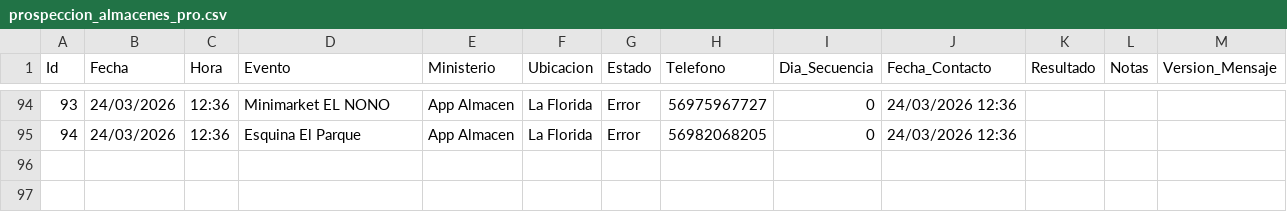
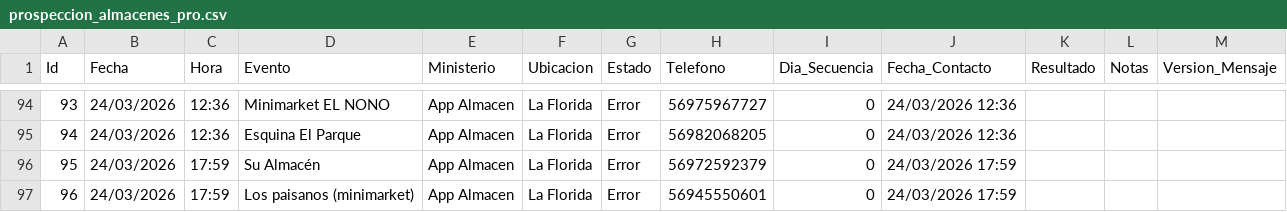
Before and after one commit to POPnLAR/Clientes, a CSV file: prospeccion_almacenes_pro.csv, drawn as a sheet; only a part is shown, gaps mark what is left out.

Commit message:
Worker Almacenes: Actualización [Skip CI]

```diff
--- a/prospeccion_almacenes_pro.csv
+++ b/prospeccion_almacenes_pro.csv
@@ -95 +95,3 @@ Id,Fecha,Hora,Evento,Ministerio,Ubicacion,Estado,Telefono,Dia_Secuencia,Fecha_Co
 94,24/03/2026,12:36,Esquina El Parque,App Almacen,La Florida,Error,56982068205,0,24/03/2026 12:36,,,
+95,24/03/2026,17:59,Su Almacén,App Almacen,La Florida,Error,56972592379,0,24/03/2026 17:59,,,
+96,24/03/2026,17:59,Los paisanos (minimarket),App Almacen,La Florida,Error,56945550601,0,24/03/2026 17:59,,,
```
